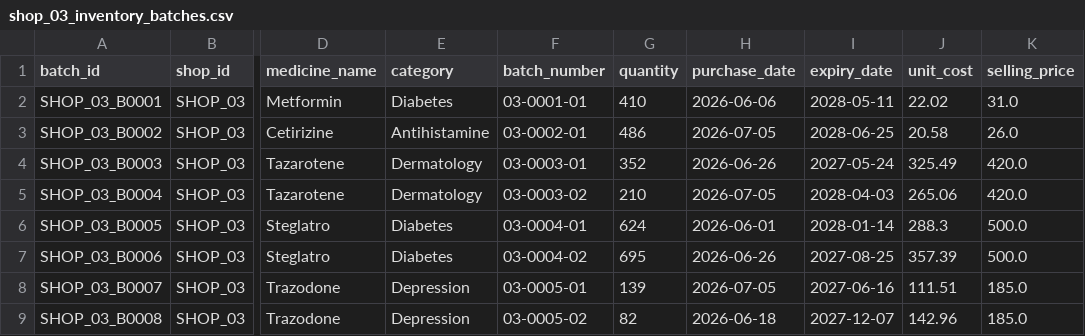
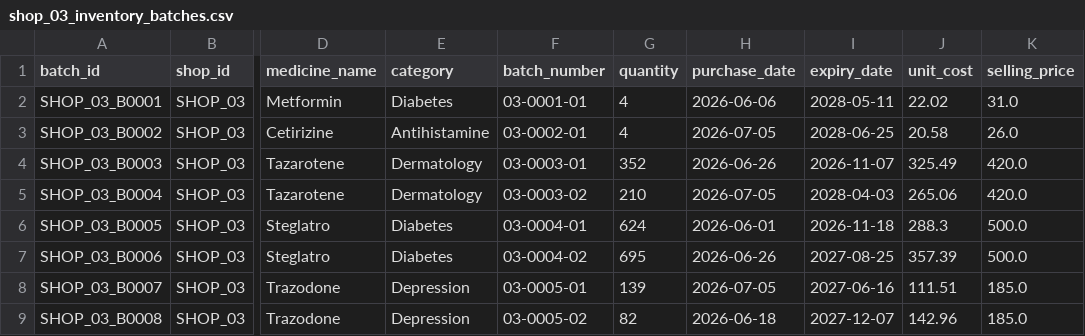
Before and after one commit to adhib-haassan/Pharma-Inventory, a CSV file: backend/data/pharma_shop_csvs/shop_03_inventory_batches.csv, drawn as a sheet; only a part is shown, gaps mark what is left out; the diff names each change by its address in the sheet, - before the commit and + after, or states it on an @@ line.

```diff
--- a/backend/data/pharma_shop_csvs/shop_03_inventory_batches.csv
+++ b/backend/data/pharma_shop_csvs/shop_03_inventory_batches.csv
-G2 (quantity): 410
+G2 (quantity): 4
-G3 (quantity): 486
+G3 (quantity): 4
-I4 (expiry_date): 2027-05-24
+I4 (expiry_date): 2026-11-07
-I6 (expiry_date): 2028-01-14
+I6 (expiry_date): 2026-11-18
```
Also changed, not shown: backend/data/pharma_shop_csvs/shop_01_inventory_batches.csv, backend/data/pharma_shop_csvs/shop_02_inventory_batches.csv, 2 other files.
